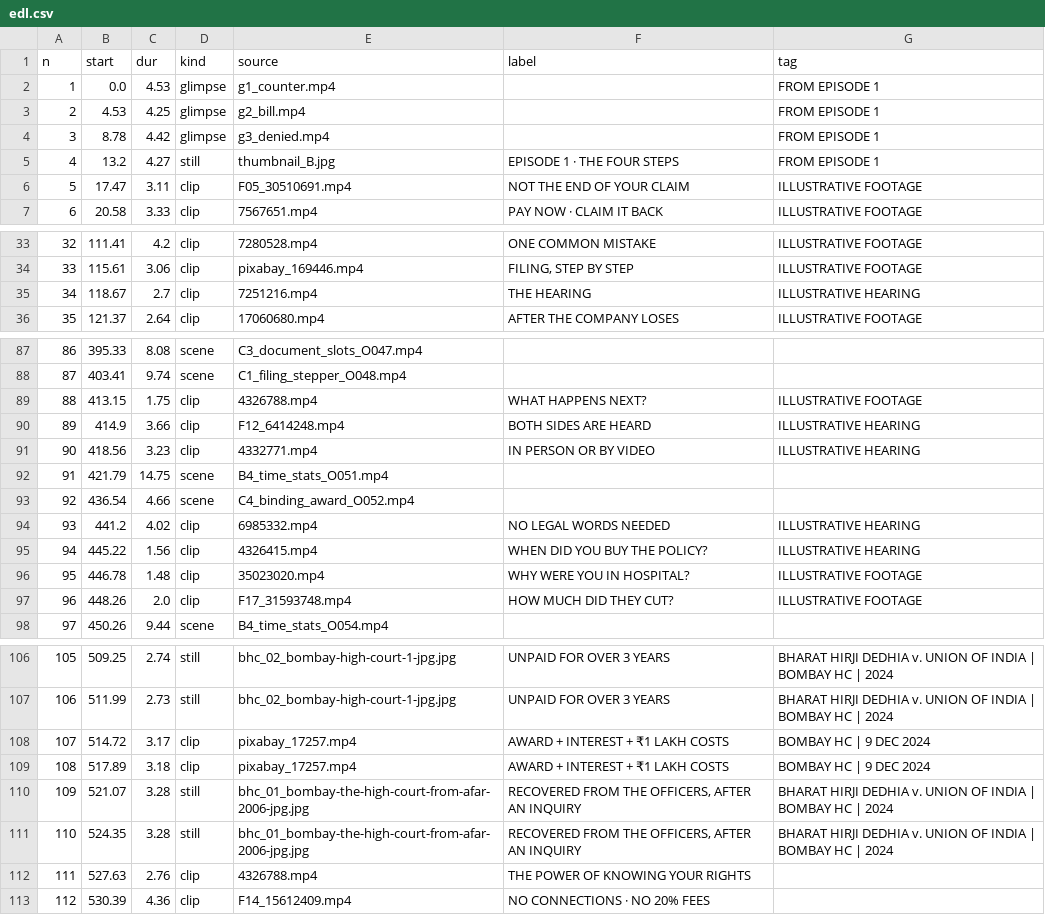
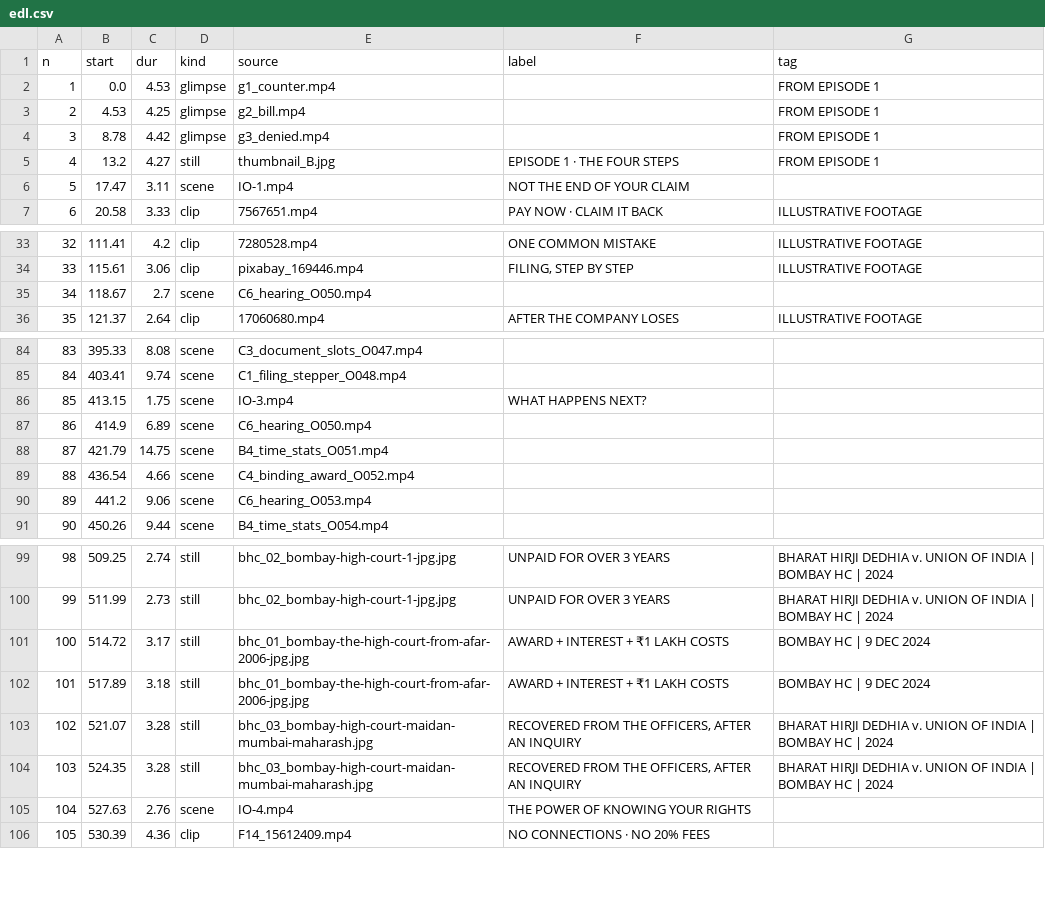
Before and after one commit to mkmk749278/Creator, a CSV file: projects/insurance-ombudsman/edl.csv, drawn as a sheet; only a part is shown, gaps mark what is left out; removed rows and columns are numbered as before the commit, all else as after; the diff covers the shown part only; the diff names each change by its address in the sheet, - before the commit and + after, or states it on an @@ line.

```diff
--- a/projects/insurance-ombudsman/edl.csv
+++ b/projects/insurance-ombudsman/edl.csv
-D6 (kind): clip
+D6 (kind): scene
-E6 (source): F05_30510691.mp4
+E6 (source): IO-1.mp4
-G6 (tag): ILLUSTRATIVE FOOTAGE
+G6 (tag): (empty)
-D35 (kind): clip
+D35 (kind): scene
-E35 (source): 7251216.mp4
+E35 (source): C6_hearing_O050.mp4
-F35 (label): THE HEARING
+F35 (label): (empty)
-G35 (tag): ILLUSTRATIVE HEARING
+G35 (tag): (empty)
@@ column A (n) renumbered from row 63 down @@
-D86:D87 (kind): clip
+D86:D87 (kind): scene
-E86 (source): 4326788.mp4
+E86 (source): IO-3.mp4
-G86 (tag): ILLUSTRATIVE FOOTAGE
+G86 (tag): (empty)
-C87 (dur): 3.66
+C87 (dur): 6.89
-E87 (source): F12_6414248.mp4
+E87 (source): C6_hearing_O050.mp4
-F87 (label): BOTH SIDES ARE HEARD
+F87 (label): (empty)
-G87 (tag): ILLUSTRATIVE HEARING
+G87 (tag): (empty)
-row 91: 90 | 418.56 | 3.23 | clip | 4332771.mp4 | IN PERSON OR BY VIDEO | ILLUSTRATIVE HEARING
-C90 (dur): 4.02
+C90 (dur): 9.06
-D90 (kind): clip
+D90 (kind): scene
-E90 (source): 6985332.mp4
+E90 (source): C6_hearing_O053.mp4
-F90 (label): NO LEGAL WORDS NEEDED
+F90 (label): (empty)
-G90 (tag): ILLUSTRATIVE HEARING
+G90 (tag): (empty)
-row 95: 94 | 445.22 | 1.56 | clip | 4326415.mp4 | WHEN DID YOU BUY THE POLICY? | ILLUSTRATIVE HEARING
-row 96: 95 | 446.78 | 1.48 | clip | 35023020.mp4 | WHY WERE YOU IN HOSPITAL? | ILLUSTRATIVE FOOTAGE
-row 97: 96 | 448.26 | 2.0 | clip | F17_31593748.mp4 | HOW MUCH DID THEY CUT? | ILLUSTRATIVE FOOTAGE
-D101:D102 (kind): clip
+D101:D102 (kind): still
-E101:E102 (source): pixabay_17257.mp4
+E101:E102 (source): bhc_01_bombay-the-high-court-from-afar-2006-jpg.jpg
-E103:E104 (source): bhc_01_bombay-the-high-court-from-afar-2006-jpg.jpg
+E103:E104 (source): bhc_03_bombay-high-court-maidan-mumbai-maharash.jpg
-D105 (kind): clip
+D105 (kind): scene
-E105 (source): 4326788.mp4
+E105 (source): IO-4.mp4
```
Also changed, not shown: 3 removed rows and 23 edited cells elsewhere in this file, 2 other files.
